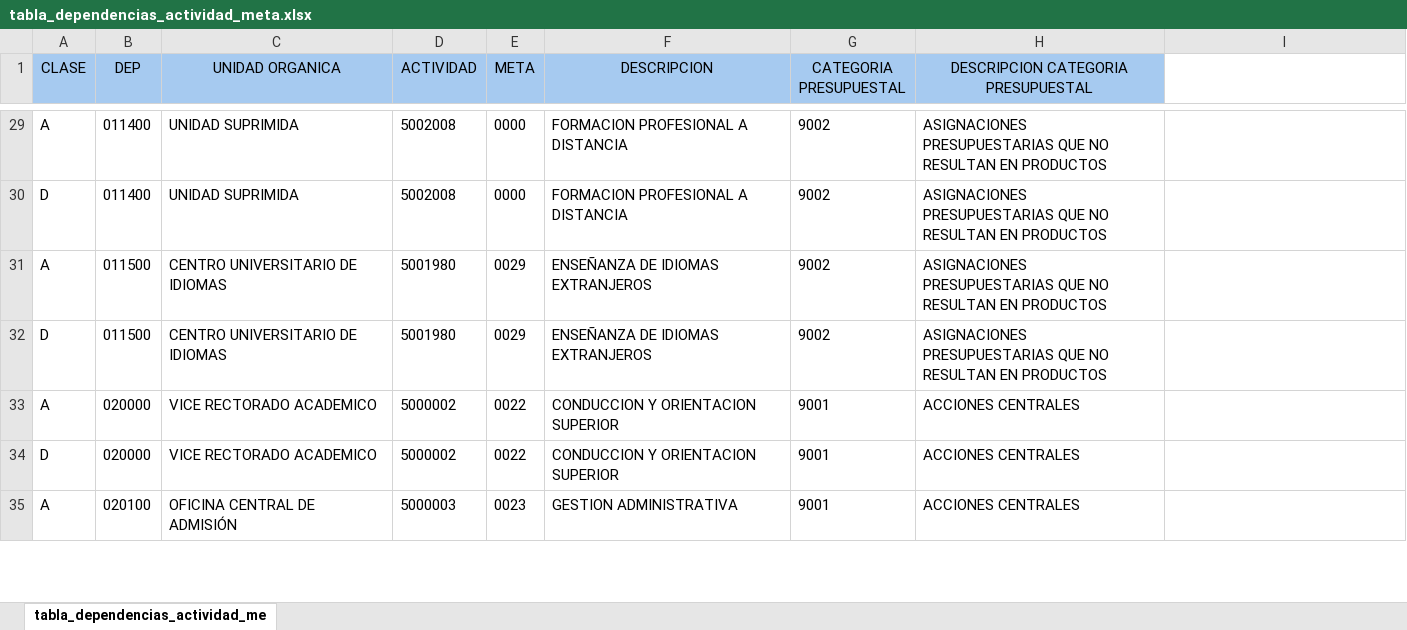
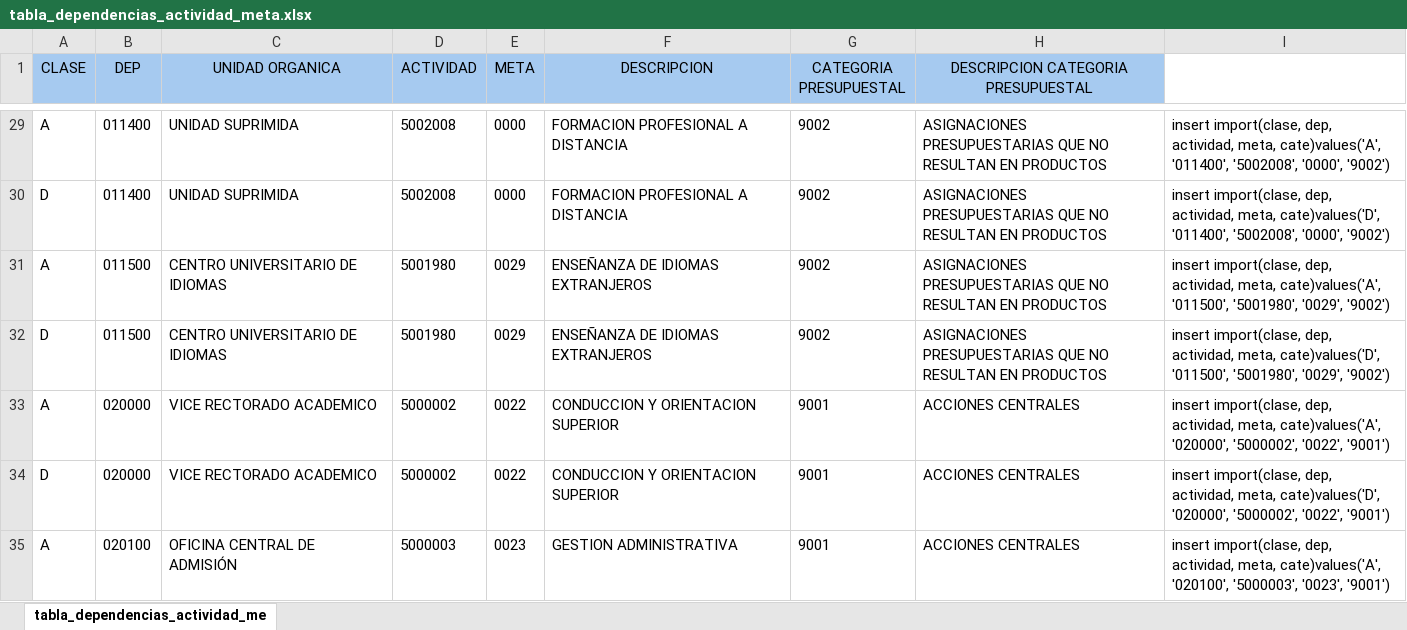
Before and after one commit to Warry-Gamarra/00078-DWeb_GestionPlanillas, an Excel workbook: docs/Actividades y Metas/tabla_dependencias_actividad_meta.xlsx, sheet tabla_dependencias_actividad_me, drawn as a sheet; only a part is shown, gaps mark what is left out; values as stored, in another font and other column widths than the file's, no borders; the diff covers the shown part only; the diff names each change by its address in the sheet, - before the commit and + after, or states it on an @@ line.

Commit message:
Avance reporte de actividades y metas

```diff
--- a/docs/Actividades y Metas/tabla_dependencias_actividad_meta.xlsx (sheet tabla_dependencias_actividad_me)
+++ b/docs/Actividades y Metas/tabla_dependencias_actividad_meta.xlsx (sheet tabla_dependencias_actividad_me)
-I29: (empty)
+I29: insert import(clase, dep, actividad, meta, cate)values('A', '011400', '5002008', '0000', '9002')
-I30: (empty)
+I30: insert import(clase, dep, actividad, meta, cate)values('D', '011400', '5002008', '0000', '9002')
-I31: (empty)
+I31: insert import(clase, dep, actividad, meta, cate)values('A', '011500', '5001980', '0029', '9002')
-I32: (empty)
+I32: insert import(clase, dep, actividad, meta, cate)values('D', '011500', '5001980', '0029', '9002')
-I33: (empty)
+I33: insert import(clase, dep, actividad, meta, cate)values('A', '020000', '5000002', '0022', '9001')
-I34: (empty)
+I34: insert import(clase, dep, actividad, meta, cate)values('D', '020000', '5000002', '0022', '9001')
-I35: (empty)
+I35: insert import(clase, dep, actividad, meta, cate)values('A', '020100', '5000003', '0023', '9001')
```
Also changed, not shown: 88 edited cells elsewhere in this sheet, 4 other files.
